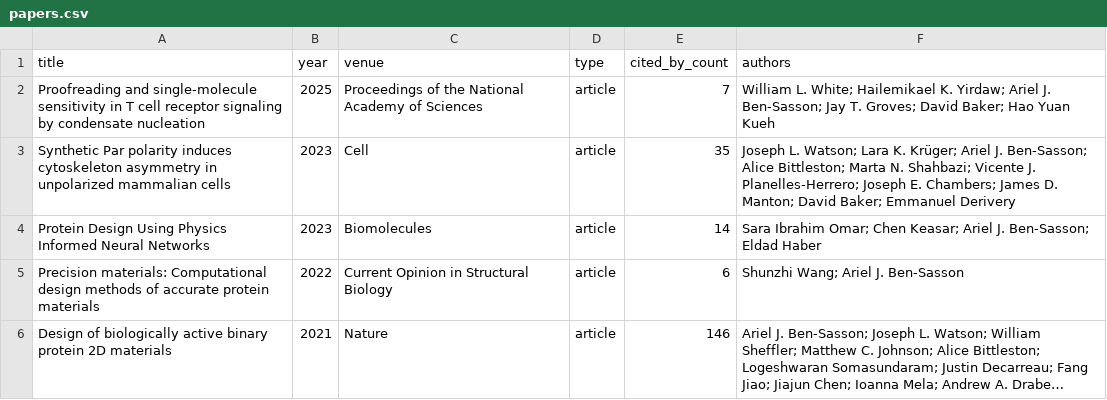
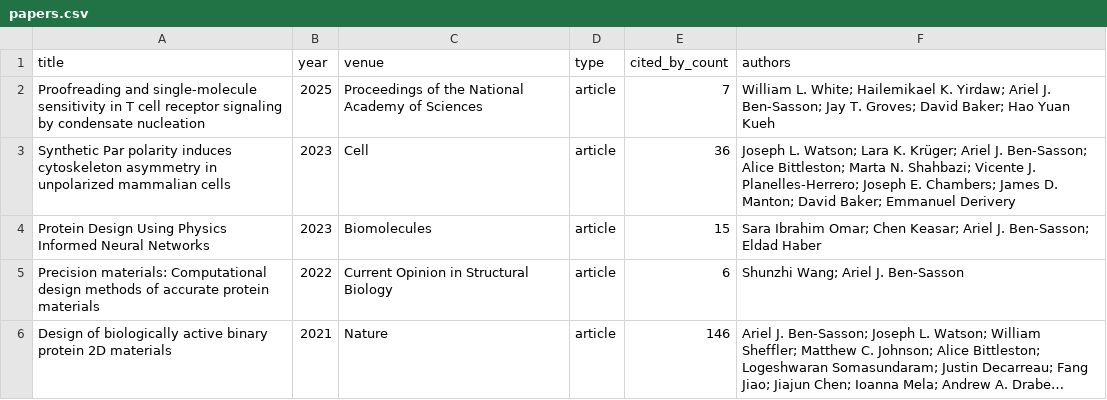
Before and after one commit to Arielbs/BenSassonORCID, a CSV file: papers.csv, drawn as a sheet; only a part is shown; long unchanged cells end in ….

```diff
--- a/papers.csv
+++ b/papers.csv
@@ -2,4 +2,4 @@ title,year,venue,type,cited_by_count,authors
 Proofreading and single-molecule sensitivity in T cell receptor signaling by condensate nucleation,2025,Proceedings of the National Academy of Sciences,article,7,William L. White; Hailemikael K. Yirdaw; Ariel J. Ben‐Sasson; Jay T. Groves; David Baker; Hao Yuan Kueh
-Synthetic Par polarity induces cytoskeleton asymmetry in unpolarized mammalian cells,2023,Cell,article,35,Joseph L. Watson; Lara K. Krüger; Ariel J. Ben‐Sasson; Alice Bittleston; Marta N. Shahbazi; Vicente J. Planelles-Herrero; Joseph E. Chambers; James D. Manton; David Baker; Emmanuel Derivery
-Protein Design Using Physics Informed Neural Networks,2023,Biomolecules,article,14,Sara Ibrahim Omar; Chen Keasar; Ariel J. Ben‐Sasson; Eldad Haber
+Synthetic Par polarity induces cytoskeleton asymmetry in unpolarized mammalian cells,2023,Cell,article,36,Joseph L. Watson; Lara K. Krüger; Ariel J. Ben‐Sasson; Alice Bittleston; Marta N. Shahbazi; Vicente J. Planelles-Herrero; Joseph E. Chambers; James D. Manton; David Baker; Emmanuel Derivery
+Protein Design Using Physics Informed Neural Networks,2023,Biomolecules,article,15,Sara Ibrahim Omar; Chen Keasar; Ariel J. Ben‐Sasson; Eldad Haber
 Precision materials: Computational design methods of accurate protein materials,2022,Current Opinion in Structural Biology,article,6,Shunzhi Wang; Ariel J. Ben‐Sasson
```
Also changed, not shown: 2 other files.
